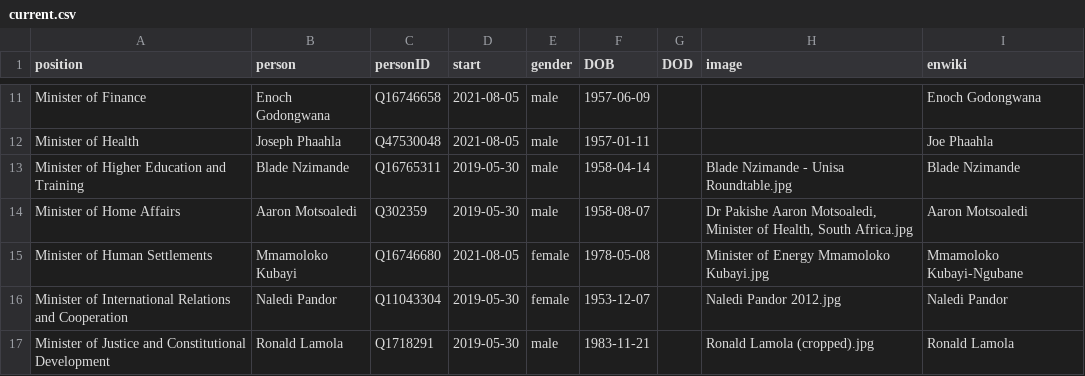
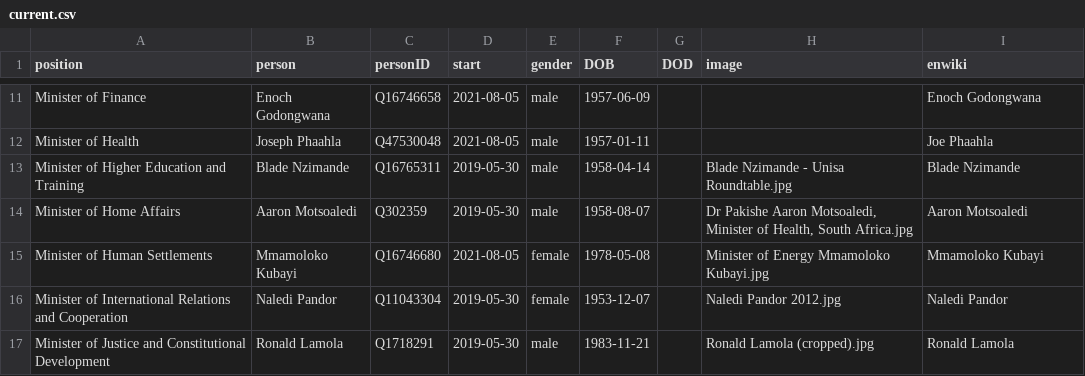
Before and after one commit to every-politician-scrapers/south-africa-cabinet, a CSV file: html/current.csv, drawn as a sheet; only a part is shown, gaps mark what is left out.

```diff
--- a/html/current.csv
+++ b/html/current.csv
@@ -14,3 +14,3 @@ Minister of Higher Education and Training,Blade Nzimande,Q16765311,2019-05-30,ma
 Minister of Home Affairs,Aaron Motsoaledi,Q302359,2019-05-30,male,1958-08-07,,"Dr Pakishe Aaron Motsoaledi, Minister of Health, South Africa.jpg",Aaron Motsoaledi
-Minister of Human Settlements,Mmamoloko Kubayi,Q16746680,2021-08-05,female,1978-05-08,,Minister of Energy Mmamoloko Kubayi.jpg,Mmamoloko Kubayi-Ngubane
+Minister of Human Settlements,Mmamoloko Kubayi,Q16746680,2021-08-05,female,1978-05-08,,Minister of Energy Mmamoloko Kubayi.jpg,Mmamoloko Kubayi
 Minister of International Relations and Cooperation,Naledi Pandor,Q11043304,2019-05-30,female,1953-12-07,,Naledi Pandor 2012.jpg,Naledi Pandor
```
Also changed, not shown: html/holders21.csv, html/legislators.csv.
